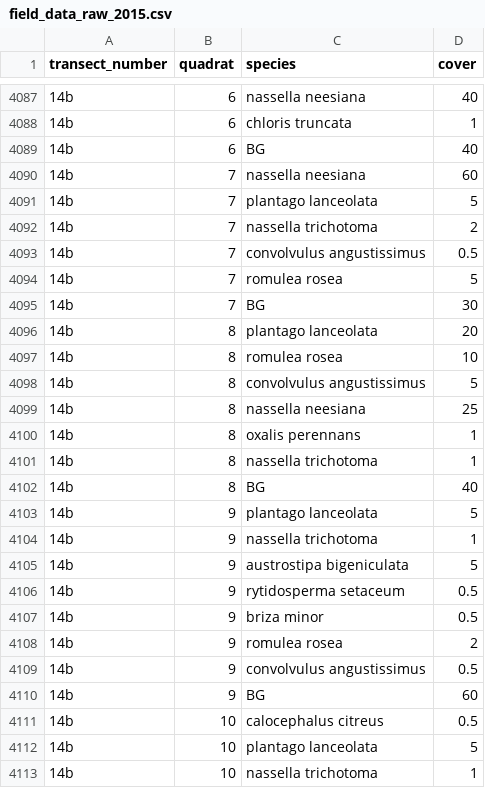
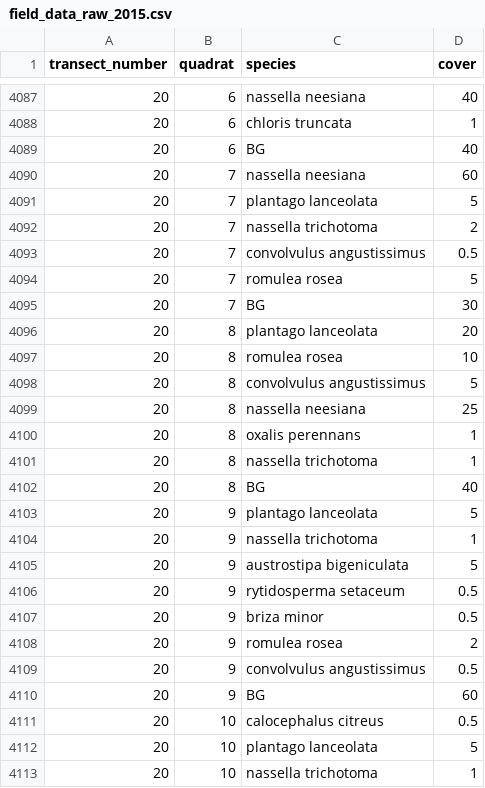
Before and after one commit to egouldo/GrasslandAllocatr, a CSV file: data-raw/field_data_raw_2015.csv, drawn as a sheet; only a part is shown, gaps mark what is left out; the diff covers the shown part only.

Commit message:
correct transect number for ptilotis
transect 20, “ptilotis” was incorrectly labelled as 20. This resulted in two transect “20”s. To ensure the correct transect was replaced with transect number 14, the following was checked:

1. in the raw excel spreadsheet the additional column “sitecode” was “ptilotis” for the transect replaced with 20.
2. The species identities were also compared against the 2014 dataset. On the whole ptilotis was much weedier with avena, nassella and romulea. The forbs included asperula, convolvulus and caleocephalus. For pimelea, no nassella was present, moreover, the forb species were different.

Signed-off-by: egouldo <elisebgould@gmail.com>

```diff
--- a/data-raw/field_data_raw_2015.csv
+++ b/data-raw/field_data_raw_2015.csv
@@ -4087,27 +4087,27 @@ transect_number,quadrat,species,cover
-14b,6,nassella neesiana,40
-14b,6,chloris truncata,1
-14b,6,BG,40
-14b,7,nassella neesiana,60
-14b,7,plantago lanceolata,5
-14b,7,nassella trichotoma,2
-14b,7,convolvulus angustissimus,0.5
-14b,7,romulea rosea,5
-14b,7,BG,30
-14b,8,plantago lanceolata,20
-14b,8,romulea rosea,10
-14b,8,convolvulus angustissimus,5
-14b,8,nassella neesiana,25
-14b,8,oxalis perennans,1
-14b,8,nassella trichotoma,1
-14b,8,BG,40
-14b,9,plantago lanceolata,5
-14b,9,nassella trichotoma,1
-14b,9,austrostipa bigeniculata,5
-14b,9,rytidosperma setaceum,0.5
-14b,9,briza minor,0.5
-14b,9,romulea rosea,2
-14b,9,convolvulus angustissimus,0.5
-14b,9,BG,60
-14b,10,calocephalus citreus,0.5
-14b,10,plantago lanceolata,5
-14b,10,nassella trichotoma,1
+20,6,nassella neesiana,40
+20,6,chloris truncata,1
+20,6,BG,40
+20,7,nassella neesiana,60
+20,7,plantago lanceolata,5
+20,7,nassella trichotoma,2
+20,7,convolvulus angustissimus,0.5
+20,7,romulea rosea,5
+20,7,BG,30
+20,8,plantago lanceolata,20
+20,8,romulea rosea,10
+20,8,convolvulus angustissimus,5
+20,8,nassella neesiana,25
+20,8,oxalis perennans,1
+20,8,nassella trichotoma,1
+20,8,BG,40
+20,9,plantago lanceolata,5
+20,9,nassella trichotoma,1
+20,9,austrostipa bigeniculata,5
+20,9,rytidosperma setaceum,0.5
+20,9,briza minor,0.5
+20,9,romulea rosea,2
+20,9,convolvulus angustissimus,0.5
+20,9,BG,60
+20,10,calocephalus citreus,0.5
+20,10,plantago lanceolata,5
+20,10,nassella trichotoma,1
```
Also changed, not shown: 61 edited cells elsewhere in this file.
